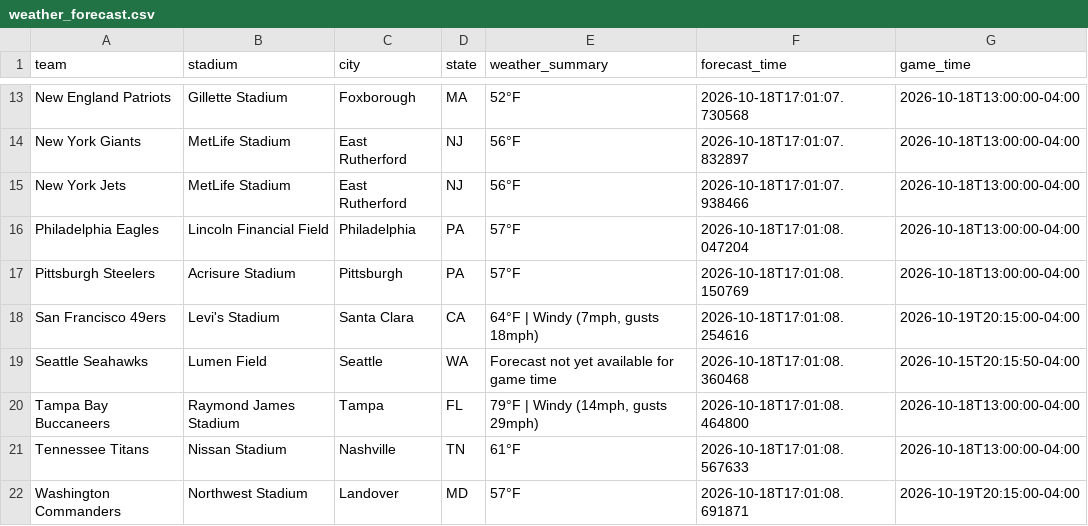
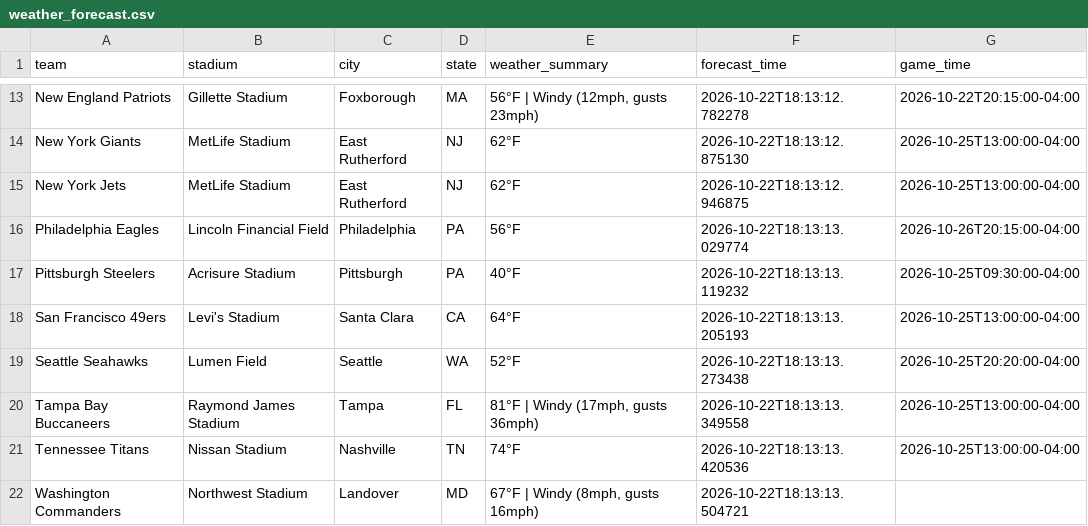
Before and after one commit to jolsufka/nfl_spread_league, a CSV file: weather_forecast.csv, drawn as a sheet; only a part is shown, gaps mark what is left out; the diff covers the shown part only; the diff names each change by its address in the sheet, - before the commit and + after, or states it on an @@ line.

```diff
--- a/weather_forecast.csv
+++ b/weather_forecast.csv
-E13 (weather_summary): 52°F
+E13 (weather_summary): 56°F | Windy (12mph, gusts 23mph)
-F13 (forecast_time): 2026-10-18T17:01:07.730568
+F13 (forecast_time): 2026-10-22T18:13:12.782278
-G13 (game_time): 2026-10-18T13:00:00-04:00
+G13 (game_time): 2026-10-22T20:15:00-04:00
-E14:E15 (weather_summary): 56°F
+E14:E15 (weather_summary): 62°F
-F14 (forecast_time): 2026-10-18T17:01:07.832897
+F14 (forecast_time): 2026-10-22T18:13:12.875130
-G14:G15 (game_time): 2026-10-18T13:00:00-04:00
+G14:G15 (game_time): 2026-10-25T13:00:00-04:00
-F15 (forecast_time): 2026-10-18T17:01:07.938466
+F15 (forecast_time): 2026-10-22T18:13:12.946875
-E16 (weather_summary): 57°F
+E16 (weather_summary): 56°F
-F16 (forecast_time): 2026-10-18T17:01:08.047204
+F16 (forecast_time): 2026-10-22T18:13:13.029774
-G16 (game_time): 2026-10-18T13:00:00-04:00
+G16 (game_time): 2026-10-26T20:15:00-04:00
-E17 (weather_summary): 57°F
+E17 (weather_summary): 40°F
-F17 (forecast_time): 2026-10-18T17:01:08.150769
+F17 (forecast_time): 2026-10-22T18:13:13.119232
-G17 (game_time): 2026-10-18T13:00:00-04:00
+G17 (game_time): 2026-10-25T09:30:00-04:00
-E18 (weather_summary): 64°F | Windy (7mph, gusts 18mph)
+E18 (weather_summary): 64°F
-F18 (forecast_time): 2026-10-18T17:01:08.254616
+F18 (forecast_time): 2026-10-22T18:13:13.205193
-G18 (game_time): 2026-10-19T20:15:00-04:00
+G18 (game_time): 2026-10-25T13:00:00-04:00
-E19 (weather_summary): Forecast not yet available for game time
+E19 (weather_summary): 52°F
-F19 (forecast_time): 2026-10-18T17:01:08.360468
+F19 (forecast_time): 2026-10-22T18:13:13.273438
-G19 (game_time): 2026-10-15T20:15:50-04:00
+G19 (game_time): 2026-10-25T20:20:00-04:00
-E20 (weather_summary): 79°F | Windy (14mph, gusts 29mph)
+E20 (weather_summary): 81°F | Windy (17mph, gusts 36mph)
-F20 (forecast_time): 2026-10-18T17:01:08.464800
+F20 (forecast_time): 2026-10-22T18:13:13.349558
-G20:G21 (game_time): 2026-10-18T13:00:00-04:00
+G20:G21 (game_time): 2026-10-25T13:00:00-04:00
-E21 (weather_summary): 61°F
+E21 (weather_summary): 74°F
-F21 (forecast_time): 2026-10-18T17:01:08.567633
+F21 (forecast_time): 2026-10-22T18:13:13.420536
-E22 (weather_summary): 57°F
+E22 (weather_summary): 67°F | Windy (8mph, gusts 16mph)
-F22 (forecast_time): 2026-10-18T17:01:08.691871
+F22 (forecast_time): 2026-10-22T18:13:13.504721
-G22 (game_time): 2026-10-19T20:15:00-04:00
+G22 (game_time): (empty)
```
Also changed, not shown: 32 edited cells elsewhere in this file.
